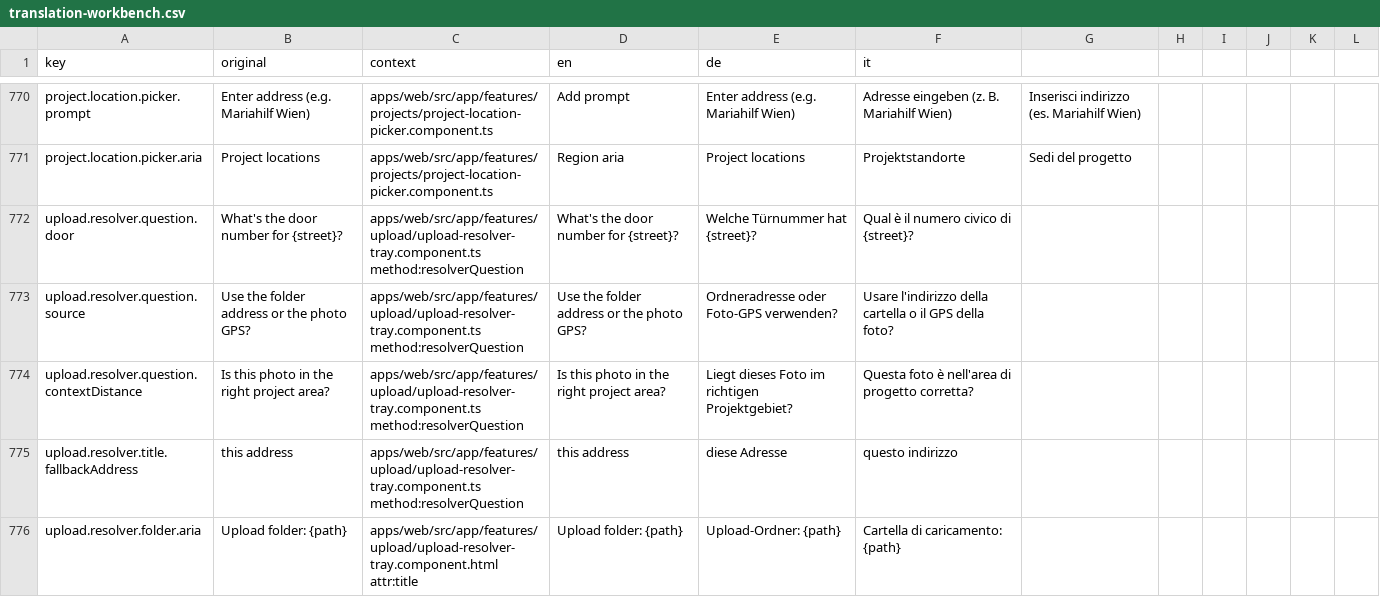
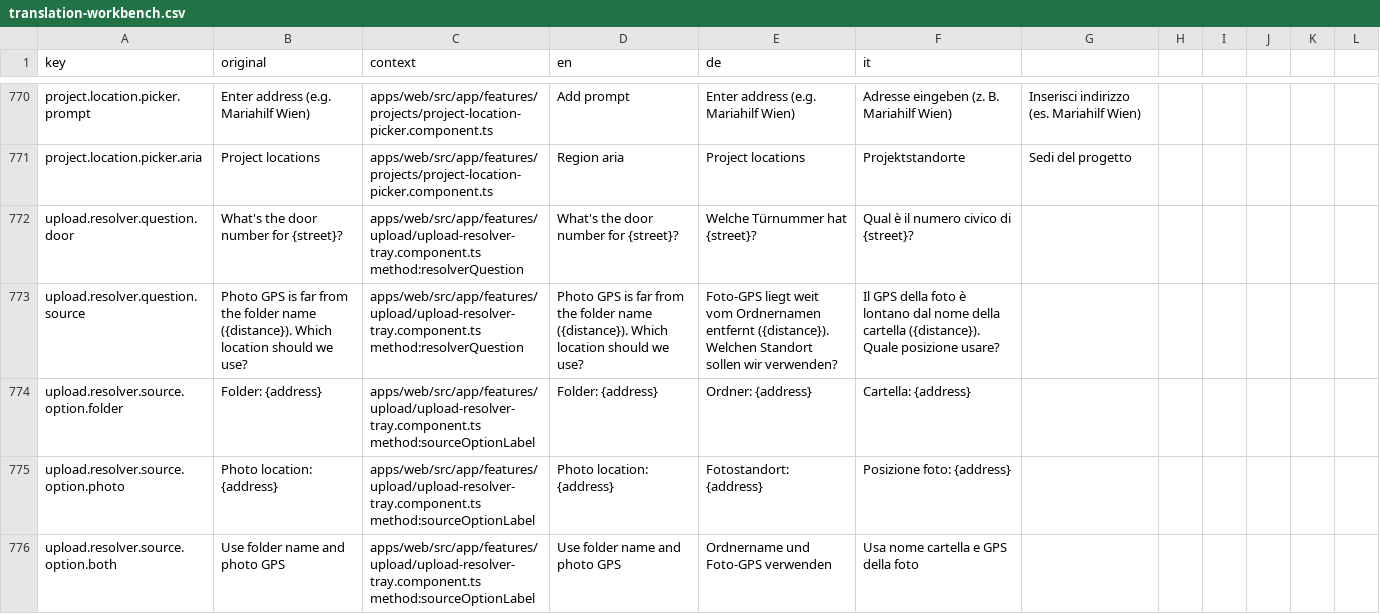
Before and after one commit to matkleve/feldpost, a CSV file: docs/i18n/translation-workbench.csv, drawn as a sheet; only a part is shown, gaps mark what is left out; the shorter side is filled out with more unchanged rows; the diff covers the shown part only.

Commit message:
feat(upload-resolver): enhance source conflict resolution with new options and distance display
- Updated the upload resolver translation catalog to include new source conflict options: folder, photo location, both, and none, with corresponding translations.
- Modified the upload location precedence helpers to build source conflict candidates and format distance for better user guidance.
- Enhanced the upload location resolution service to register source conflict groups and handle new candidate logic.
- Updated the upload resolver tray component to display the new source conflict question and options, improving user interaction.
- Added unit tests to validate the new functionalities and ensure robustness in the upload resolution workflow.

```diff
--- a/docs/i18n/translation-workbench.csv
+++ b/docs/i18n/translation-workbench.csv
@@ -772,2 +772,5 @@ project.location.picker.aria,Project locations,apps/web/src/app/features/project
 upload.resolver.question.door,What's the door number for {street}?,apps/web/src/app/features/upload/upload-resolver-tray.component.ts method:resolverQuestion,What's the door number for {street}?,Welche Türnummer hat {street}?,Qual è il numero civico di {street}?
-upload.resolver.question.source,Use the folder address or the photo GPS?,apps/web/src/app/features/upload/upload-resolver-tray.component.ts method:resolverQuestion,Use the folder address or the photo GPS?,Ordneradresse oder Foto-GPS verwenden?,Usare l'indirizzo della cartella o il GPS della foto?
+upload.resolver.question.source,"Photo GPS is far from the folder name ({distance}). Which location should we use?",apps/web/src/app/features/upload/upload-resolver-tray.component.ts method:resolverQuestion,"Photo GPS is far from the folder name ({distance}). Which location should we use?","Foto-GPS liegt weit vom Ordnernamen entfernt ({distance}). Welchen Standort sollen wir verwenden?","Il GPS della foto è lontano dal nome della cartella ({distance}). Quale posizione usare?"
+upload.resolver.source.option.folder,Folder: {address},apps/web/src/app/features/upload/upload-resolver-tray.component.ts method:sourceOptionLabel,Folder: {address},Ordner: {address},Cartella: {address}
+upload.resolver.source.option.photo,Photo location: {address},apps/web/src/app/features/upload/upload-resolver-tray.component.ts method:sourceOptionLabel,Photo location: {address},Fotostandort: {address},Posizione foto: {address}
+upload.resolver.source.option.both,Use folder name and photo GPS,apps/web/src/app/features/upload/upload-resolver-tray.component.ts method:sourceOptionLabel,Use folder name and photo GPS,Ordnername und Foto-GPS verwenden,Usa nome cartella e GPS della foto
```
Also changed, not shown: 3 added rows elsewhere in this file, 10 other files.
